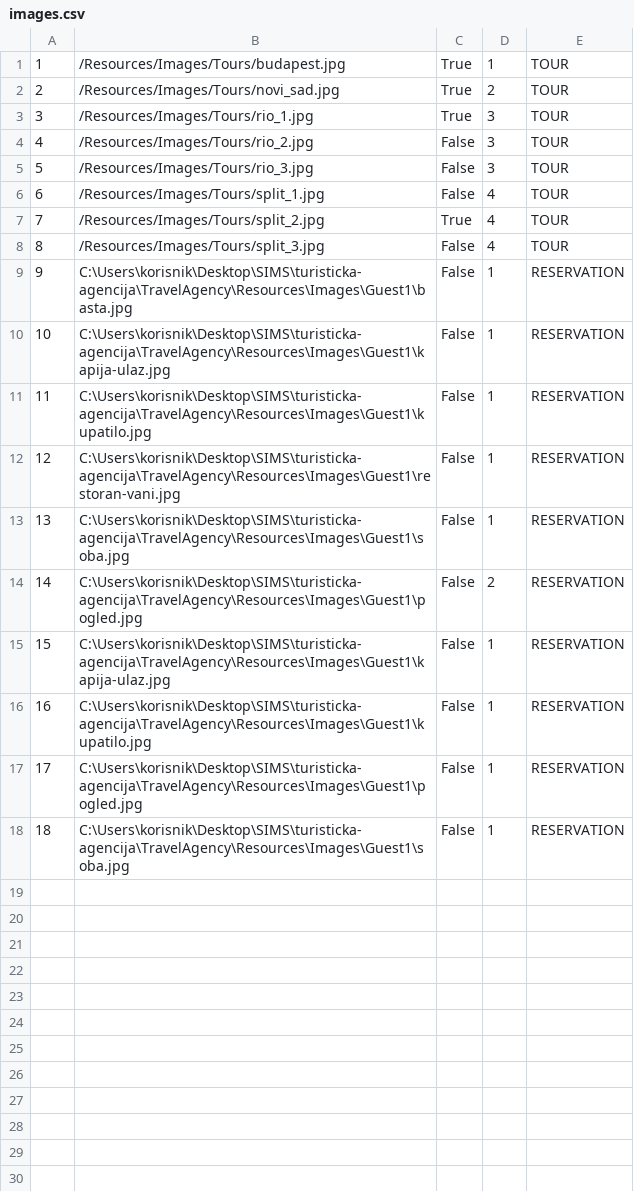
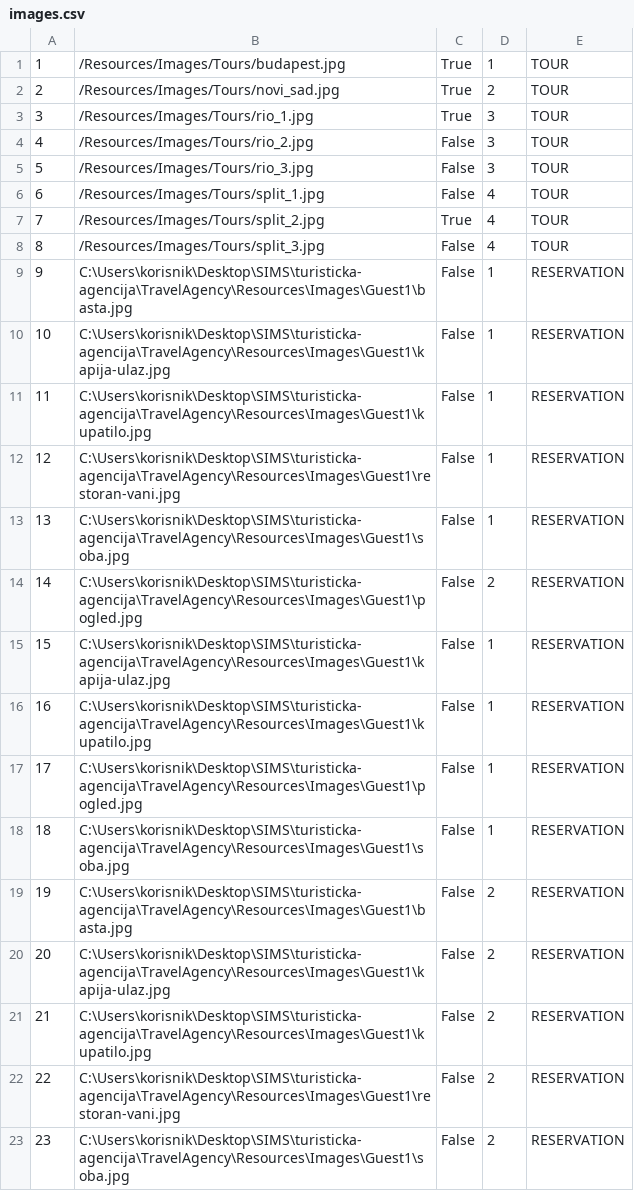
Before and after one commit to uslje13/turisticka-agencija, a CSV file: TravelAgency/Resources/Data/images.csv, drawn as a sheet.

```diff
--- a/TravelAgency/Resources/Data/images.csv
+++ b/TravelAgency/Resources/Data/images.csv
@@ -18 +18,6 @@
 18|C:\Users\korisnik\Desktop\SIMS\turisticka-agencija\TravelAgency\Resources\Images\Guest1\soba.jpg|False|1|RESERVATION
+19|C:\Users\korisnik\Desktop\SIMS\turisticka-agencija\TravelAgency\Resources\Images\Guest1\basta.jpg|False|2|RESERVATION
+20|C:\Users\korisnik\Desktop\SIMS\turisticka-agencija\TravelAgency\Resources\Images\Guest1\kapija-ulaz.jpg|False|2|RESERVATION
+21|C:\Users\korisnik\Desktop\SIMS\turisticka-agencija\TravelAgency\Resources\Images\Guest1\kupatilo.jpg|False|2|RESERVATION
+22|C:\Users\korisnik\Desktop\SIMS\turisticka-agencija\TravelAgency\Resources\Images\Guest1\restoran-vani.jpg|False|2|RESERVATION
+23|C:\Users\korisnik\Desktop\SIMS\turisticka-agencija\TravelAgency\Resources\Images\Guest1\soba.jpg|False|2|RESERVATION
```
Also changed, not shown: TravelAgency/Resources/Data/accommodationReservation.csv, TravelAgency/Resources/Data/changedResRequests.csv, 6 other files.
